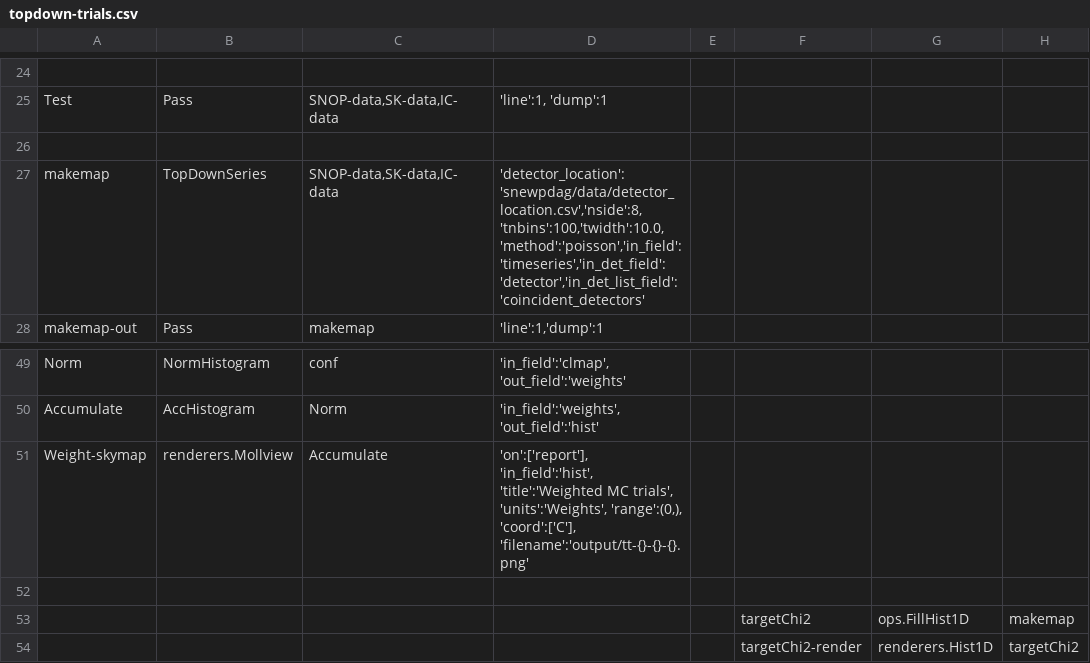
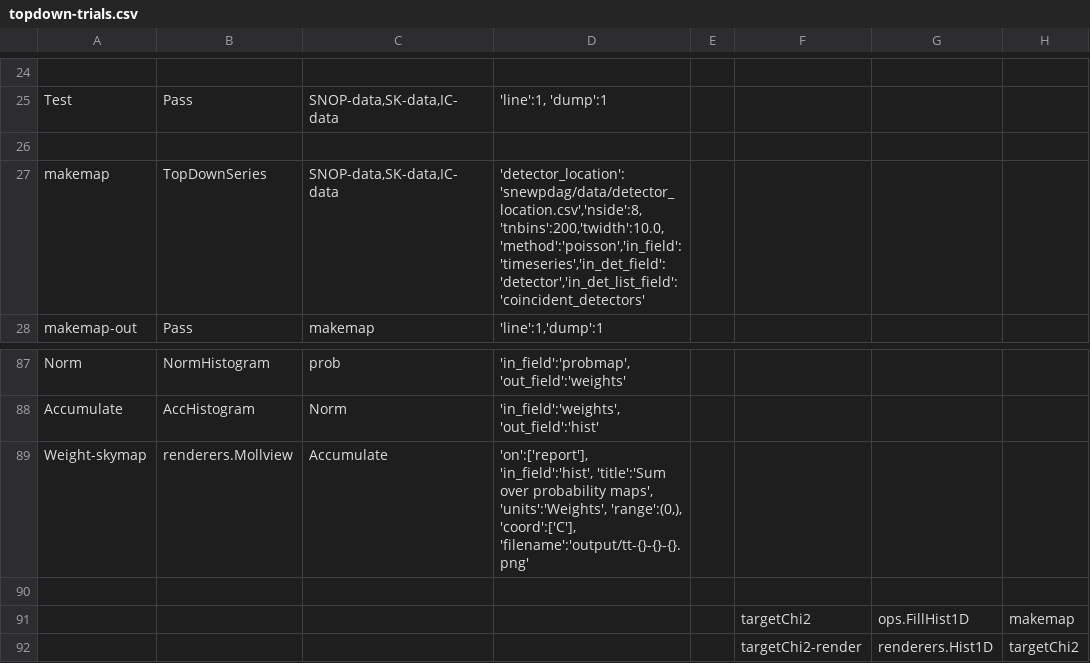
Before and after one commit to SNEWS2/snewpdag, a CSV file: snewpdag/data/topdown-trials.csv, drawn as a sheet; only a part is shown, gaps mark what is left out; addresses are those after the commit; the diff covers the shown part only; the diff names each change by its address in the sheet, - before the commit and + after, or states it on an @@ line.

Commit message:
more topdown methods; bug fix in Hist1D

```diff
--- a/snewpdag/data/topdown-trials.csv
+++ b/snewpdag/data/topdown-trials.csv
-D27: 'detector_location':'snewpdag/data/detector_location.csv','nside':8,'tnbins':100,'twidth':10.0,'method':'poisson','in_field':'timeseries','in_det_field':'detector','in_det_list_field':'coincident_detectors'
+D27: 'detector_location':'snewpdag/data/detector_location.csv','nside':8,'tnbins':200,'twidth':10.0,'method':'poisson','in_field':'timeseries','in_det_field':'detector','in_det_list_field':'coincident_detectors'
-C87: conf
+C87: prob
-D87: 'in_field':'clmap', 'out_field':'weights'
+D87: 'in_field':'probmap', 'out_field':'weights'
-D89: 'on':['report'], 'in_field':'hist', 'title':'Weighted MC trials', 'units':'Weights', 'range':(0,),…
+D89: 'on':['report'], 'in_field':'hist', 'title':'Sum over probability maps', 'units':'Weights', 'range':(0,),…
```
Also changed, not shown: 38 added rows and 2 edited cells elsewhere in this file, snewpdag/data/topdown.csv, 4 other files.
